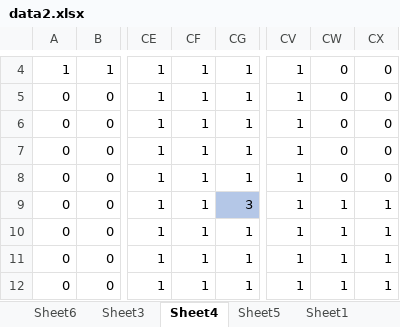
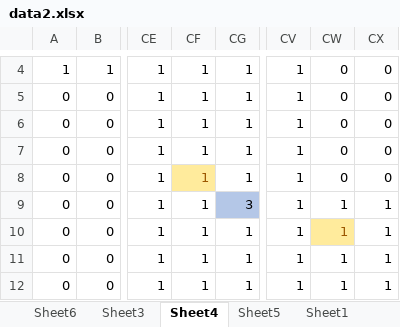
Before and after one commit to chen622/Louvre, an Excel workbook: data2.xlsx, sheet Sheet4, drawn as a sheet; only a part is shown, gaps mark what is left out; values as stored, in another font and other column widths than the file's, no borders; conditional formats not drawn; the diff names each change by its address in the sheet, - before the commit and + after, or states it on an @@ line.

```diff
--- a/data2.xlsx (sheet Sheet4)
+++ b/data2.xlsx (sheet Sheet4)
@@ CF8 fill: none → #FFEB9C, text colour: black → #9C5700 @@
@@ CW10 fill: none → #FFEB9C, text colour: black → #9C5700 @@
```
Also changed, not shown: sheet Sheet3, sheet Sheet5, 1 other file.
